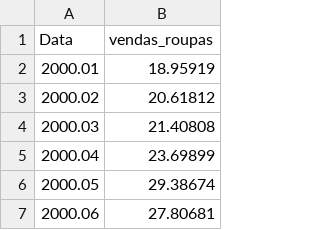
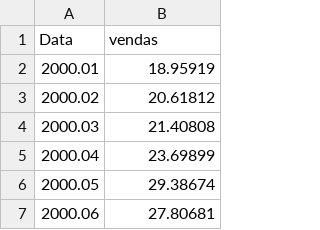
Before and after one commit to TheBrunno/flask-api-paymetrics-individual, a CSV file: data/vendas_roupas.csv, drawn as a sheet; only a part is shown.

```diff
--- a/data/vendas_roupas.csv
+++ b/data/vendas_roupas.csv
@@ -1,2 +1,2 @@
-Data,vendas_roupas,
+Data,vendas,
 2000.01,18.95919,
```
Also changed, not shown: 3 other files.
